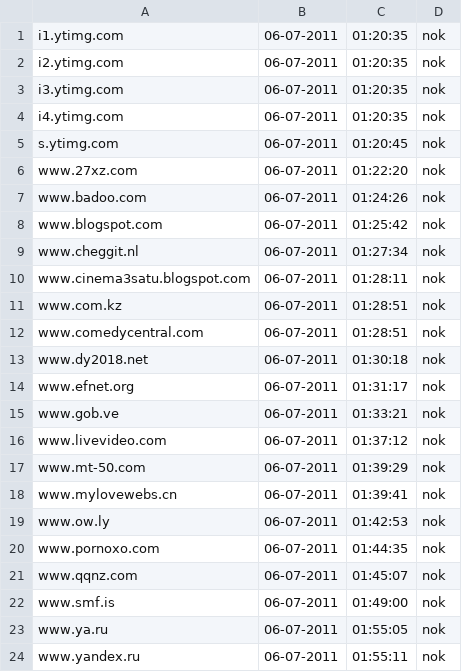
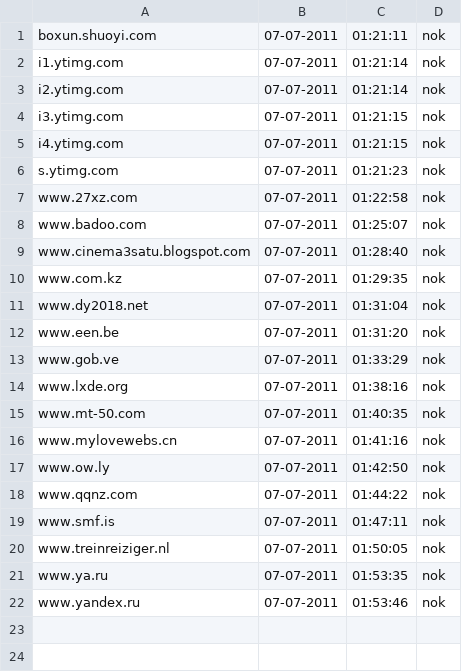
Before and after one commit to Tuinslak/GFW-URL-checker, a CSV file: testResults/be/results_nok.csv, drawn as a sheet.

```diff
--- a/testResults/be/results_nok.csv
+++ b/testResults/be/results_nok.csv
@@ -1,24 +1,22 @@
-i1.ytimg.com,06-07-2011,01:20:35,nok
-i2.ytimg.com,06-07-2011,01:20:35,nok
-i3.ytimg.com,06-07-2011,01:20:35,nok
-i4.ytimg.com,06-07-2011,01:20:35,nok
-s.ytimg.com,06-07-2011,01:20:45,nok
-www.27xz.com,06-07-2011,01:22:20,nok
-www.badoo.com,06-07-2011,01:24:26,nok
-www.blogspot.com,06-07-2011,01:25:42,nok
-www.cheggit.nl,06-07-2011,01:27:34,nok
-www.cinema3satu.blogspot.com,06-07-2011,01:28:11,nok
-www.com.kz,06-07-2011,01:28:51,nok
-www.comedycentral.com,06-07-2011,01:28:51,nok
-www.dy2018.net,06-07-2011,01:30:18,nok
-www.efnet.org,06-07-2011,01:31:17,nok
-www.gob.ve,06-07-2011,01:33:21,nok
-www.livevideo.com,06-07-2011,01:37:12,nok
-www.mt-50.com,06-07-2011,01:39:29,nok
-www.mylovewebs.cn,06-07-2011,01:39:41,nok
-www.ow.ly,06-07-2011,01:42:53,nok
-www.pornoxo.com,06-07-2011,01:44:35,nok
-www.qqnz.com,06-07-2011,01:45:07,nok
-www.smf.is,06-07-2011,01:49:00,nok
-www.ya.ru,06-07-2011,01:55:05,nok
-www.yandex.ru,06-07-2011,01:55:11,nok
+boxun.shuoyi.com,07-07-2011,01:21:11,nok
+i1.ytimg.com,07-07-2011,01:21:14,nok
+i2.ytimg.com,07-07-2011,01:21:14,nok
+i3.ytimg.com,07-07-2011,01:21:15,nok
+i4.ytimg.com,07-07-2011,01:21:15,nok
+s.ytimg.com,07-07-2011,01:21:23,nok
+www.27xz.com,07-07-2011,01:22:58,nok
+www.badoo.com,07-07-2011,01:25:07,nok
+www.cinema3satu.blogspot.com,07-07-2011,01:28:40,nok
+www.com.kz,07-07-2011,01:29:35,nok
+www.dy2018.net,07-07-2011,01:31:04,nok
+www.een.be,07-07-2011,01:31:20,nok
+www.gob.ve,07-07-2011,01:33:29,nok
+www.lxde.org,07-07-2011,01:38:16,nok
+www.mt-50.com,07-07-2011,01:40:35,nok
+www.mylovewebs.cn,07-07-2011,01:41:16,nok
+www.ow.ly,07-07-2011,01:42:50,nok
+www.qqnz.com,07-07-2011,01:44:22,nok
+www.smf.is,07-07-2011,01:47:11,nok
+www.treinreiziger.nl,07-07-2011,01:50:05,nok
+www.ya.ru,07-07-2011,01:53:35,nok
+www.yandex.ru,07-07-2011,01:53:46,nok
```
Also changed, not shown: testResults/be/results.csv, testResults/be/results_ok.csv.
